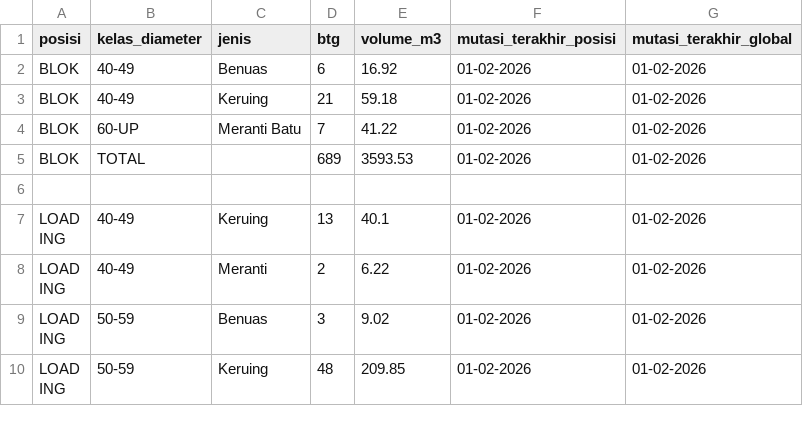
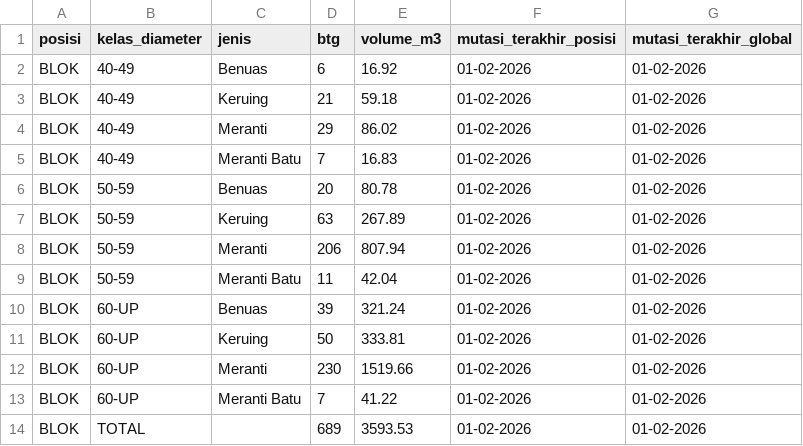
Before and after one commit to duniandis/data_apk, a CSV file: stock.csv, drawn as a sheet; only a part is shown; the shorter side is filled out with more unchanged rows; the diff names each change by its address in the sheet, - before the commit and + after, or states it on an @@ line.

```diff
--- a/stock.csv
+++ b/stock.csv
+row 4: BLOK | 40-49 | Meranti | 29 | 86.02 | 01-02-2026 | 01-02-2026
+row 5: BLOK | 40-49 | Meranti Batu | 7 | 16.83 | 01-02-2026 | 01-02-2026
+row 6: BLOK | 50-59 | Benuas | 20 | 80.78 | 01-02-2026 | 01-02-2026
+row 7: BLOK | 50-59 | Keruing | 63 | 267.89 | 01-02-2026 | 01-02-2026
+row 8: BLOK | 50-59 | Meranti | 206 | 807.94 | 01-02-2026 | 01-02-2026
+row 9: BLOK | 50-59 | Meranti Batu | 11 | 42.04 | 01-02-2026 | 01-02-2026
+row 10: BLOK | 60-UP | Benuas | 39 | 321.24 | 01-02-2026 | 01-02-2026
+row 11: BLOK | 60-UP | Keruing | 50 | 333.81 | 01-02-2026 | 01-02-2026
+row 12: BLOK | 60-UP | Meranti | 230 | 1519.66 | 01-02-2026 | 01-02-2026
```
Also changed, not shown: 1 other file.
